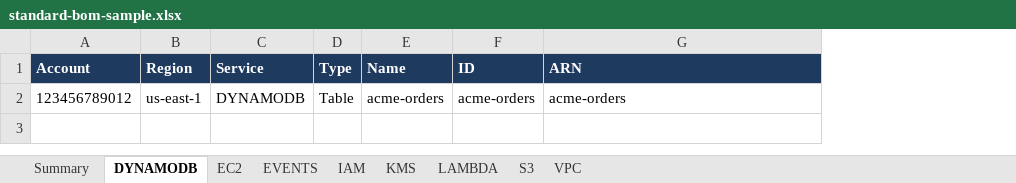
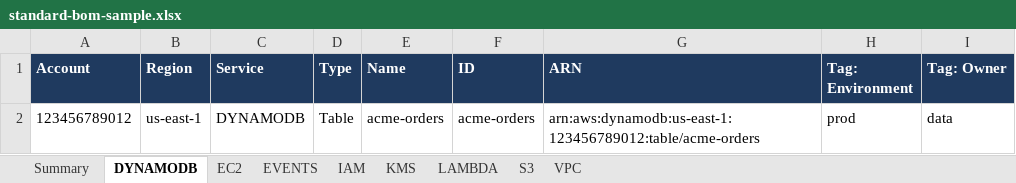
Before and after one commit to habhabhabs/inventag-aws, an Excel workbook: website/static/downloads/standard-bom-sample.xlsx, sheet DYNAMODB, drawn as a sheet; values as stored, in another font and other column widths than the file's, no borders; the diff names each change by its address in the sheet, - before the commit and + after, or states it on an @@ line.

```diff
--- a/website/static/downloads/standard-bom-sample.xlsx (sheet DYNAMODB)
+++ b/website/static/downloads/standard-bom-sample.xlsx (sheet DYNAMODB)
+column H (Tag: Environment), row 2: prod
+column I (Tag: Owner), row 2: data
-G2 (ARN): acme-orders
+G2 (ARN): arn:aws:dynamodb:us-east-1:123456789012:table/acme-orders
```
Also changed, not shown: sheet KMS, sheet VPC, sheet LAMBDA, sheet Summary, sheet IAM, sheet EC2, 5 other files.
